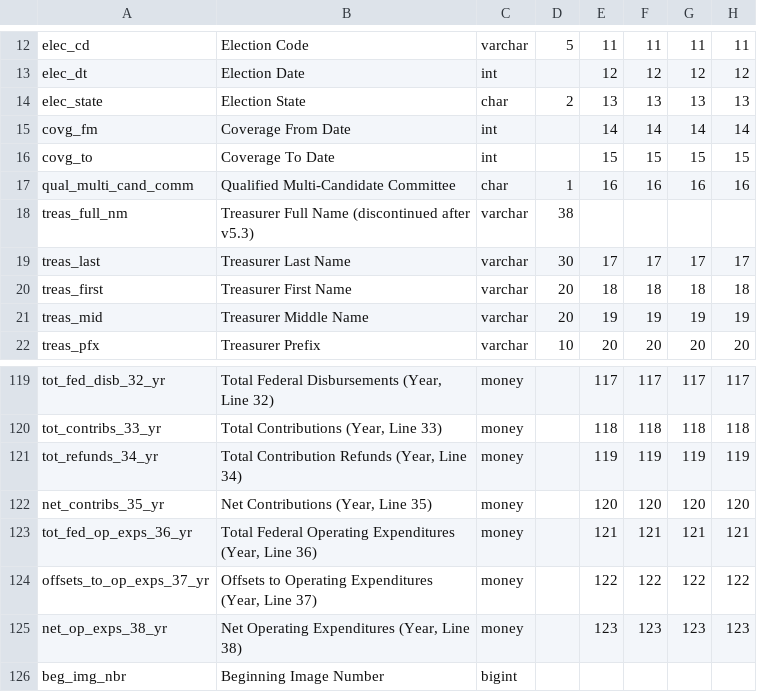
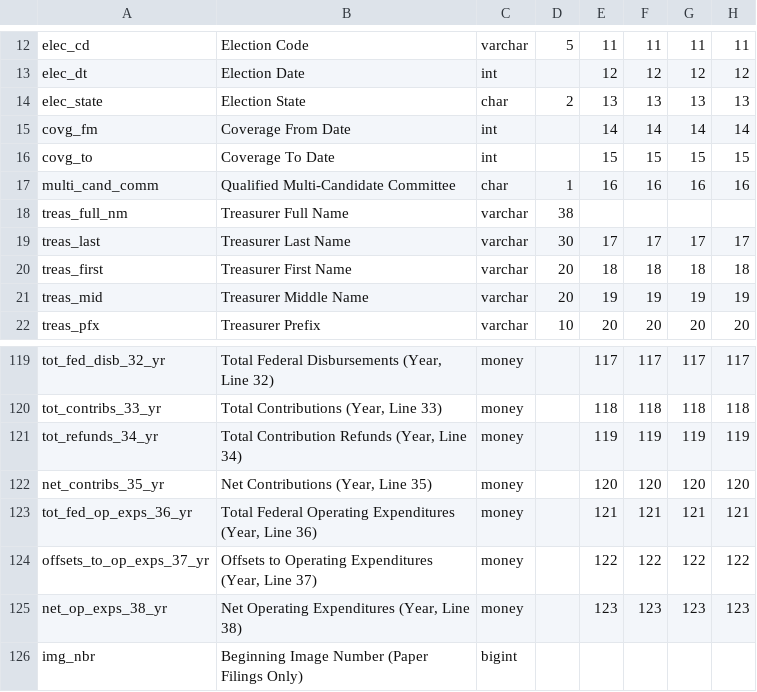
Before and after one commit to cschnaars/FEC-Scraper-Toolbox, a CSV file: headers/f3x.csv, drawn as a sheet; only a part is shown, gaps mark what is left out; the diff names each change by its address in the sheet, - before the commit and + after, or states it on an @@ line.

Commit message:
Updated Form F3X headers; added models

```diff
--- a/headers/f3x.csv
+++ b/headers/f3x.csv
-A17: qual_multi_cand_comm
+A17: multi_cand_comm
-B18: Treasurer Full Name (discontinued after v5.3)
+B18: Treasurer Full Name
-A126: beg_img_nbr
+A126: img_nbr
-B126: Beginning Image Number
+B126: Beginning Image Number (Paper Filings Only)
```
Also changed, not shown: 1 other file.
